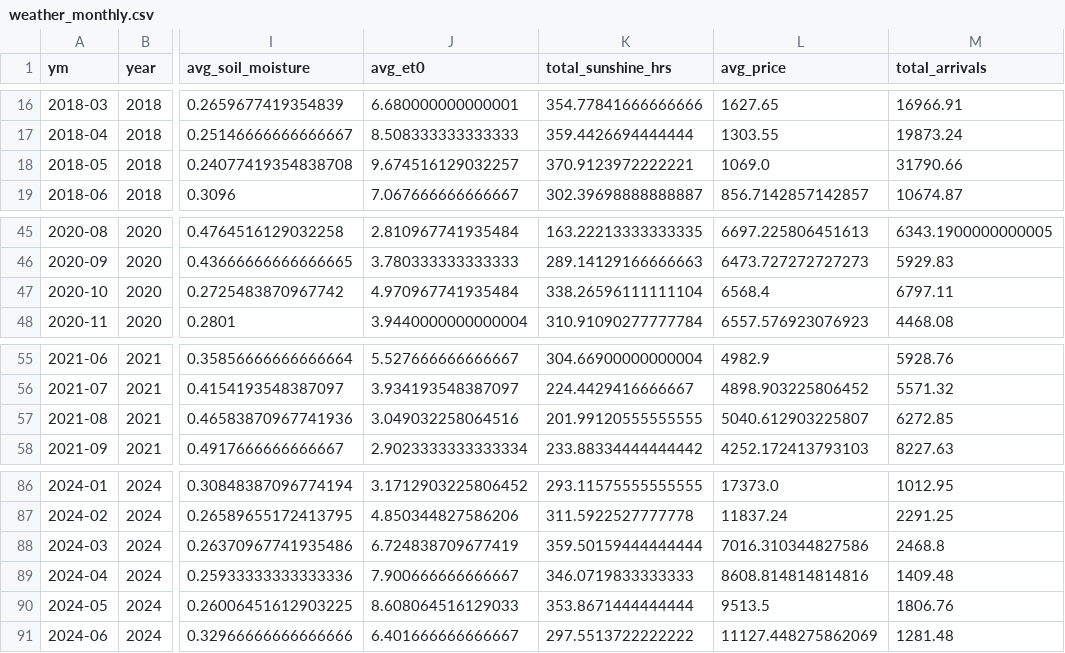
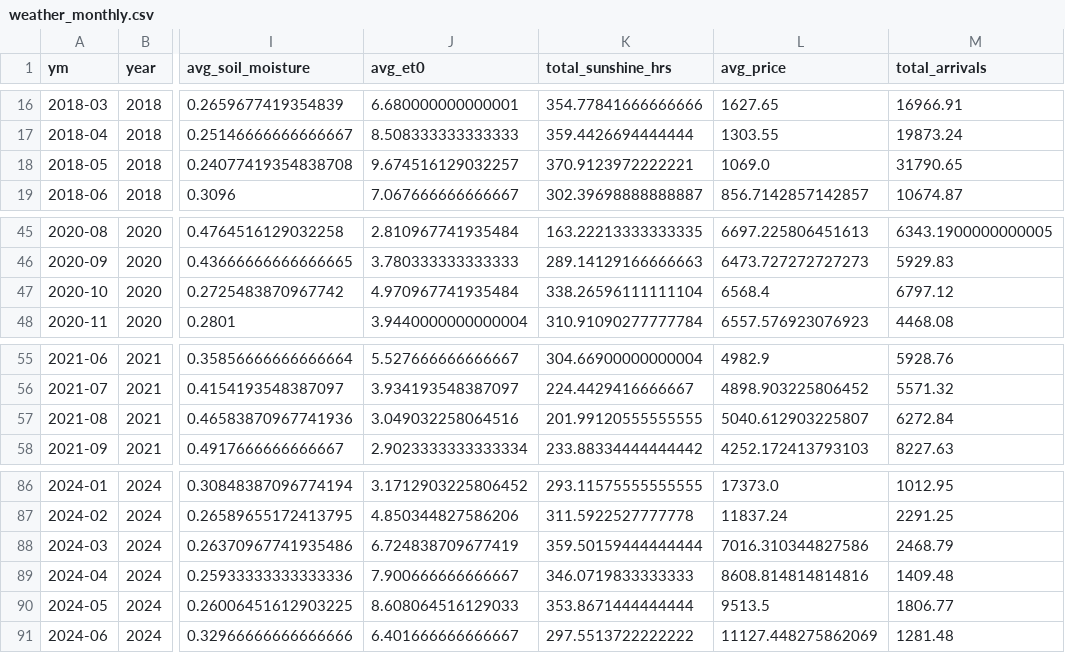
Before and after one commit to Prayas-dev-acc/mandi, a CSV file: weather_monthly.csv, drawn as a sheet; only a part is shown, gaps mark what is left out; the diff covers the shown part only; the diff names each change by its address in the sheet, - before the commit and + after, or states it on an @@ line.

```diff
--- a/weather_monthly.csv
+++ b/weather_monthly.csv
-M18 (total_arrivals): 31790.66
+M18 (total_arrivals): 31790.65
-M47 (total_arrivals): 6797.11
+M47 (total_arrivals): 6797.12
-M57 (total_arrivals): 6272.85
+M57 (total_arrivals): 6272.84
-M88 (total_arrivals): 2468.8
+M88 (total_arrivals): 2468.79
-M90 (total_arrivals): 1806.76
+M90 (total_arrivals): 1806.77
```
Also changed, not shown: 12 edited cells elsewhere in this file, 2 other files.
